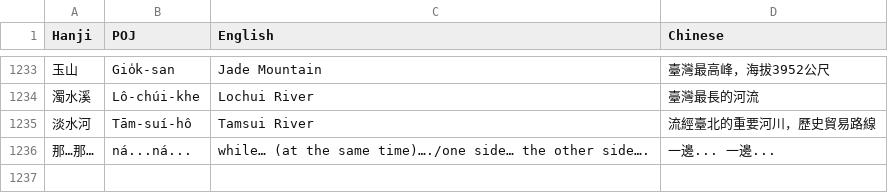
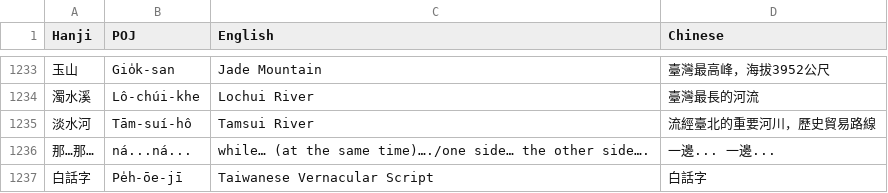
Before and after one commit to CyberOoHim/CyberOoHim.github.io, a CSV file: assets/csv/kautian_filtered_by_gemini_1000+_poj_en_cn-r0a.csv, drawn as a sheet; only a part is shown, gaps mark what is left out; the diff names each change by its address in the sheet, - before the commit and + after, or states it on an @@ line.

Commit message:
Add files via upload

```diff
--- a/assets/csv/kautian_filtered_by_gemini_1000+_poj_en_cn-r0a.csv
+++ b/assets/csv/kautian_filtered_by_gemini_1000+_poj_en_cn-r0a.csv
+row 1237: 白話字 | Pe̍h-ōe-jī | Taiwanese Vernacular Script | 白話字
```
